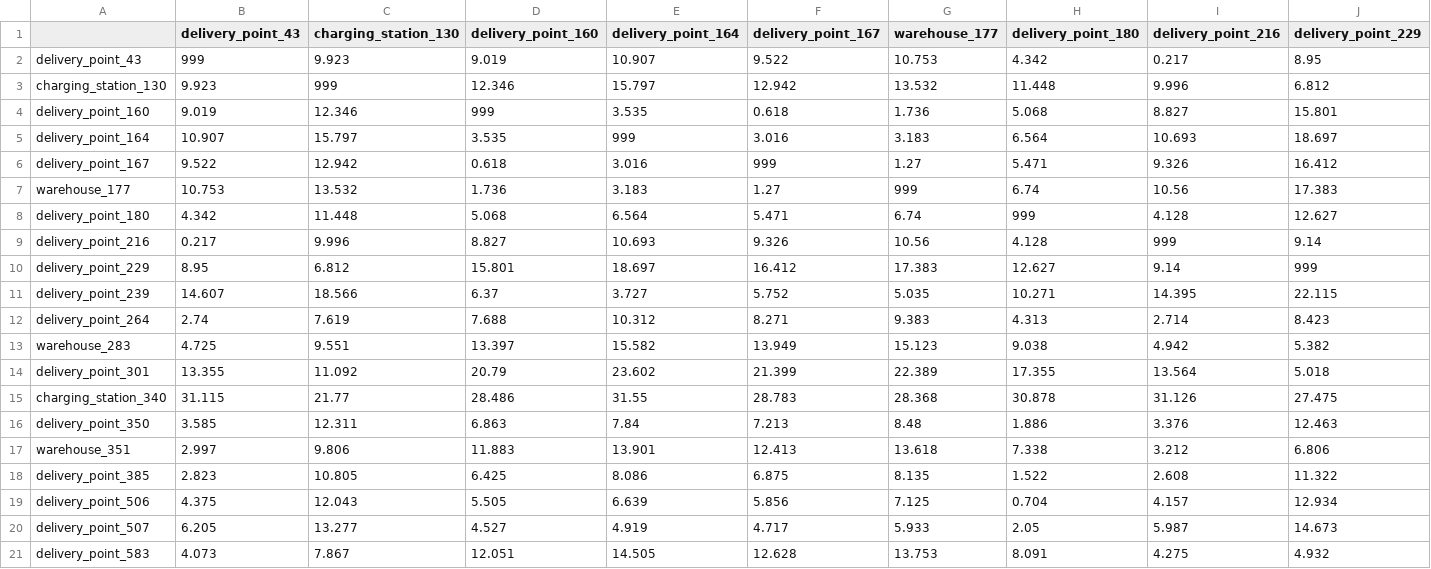
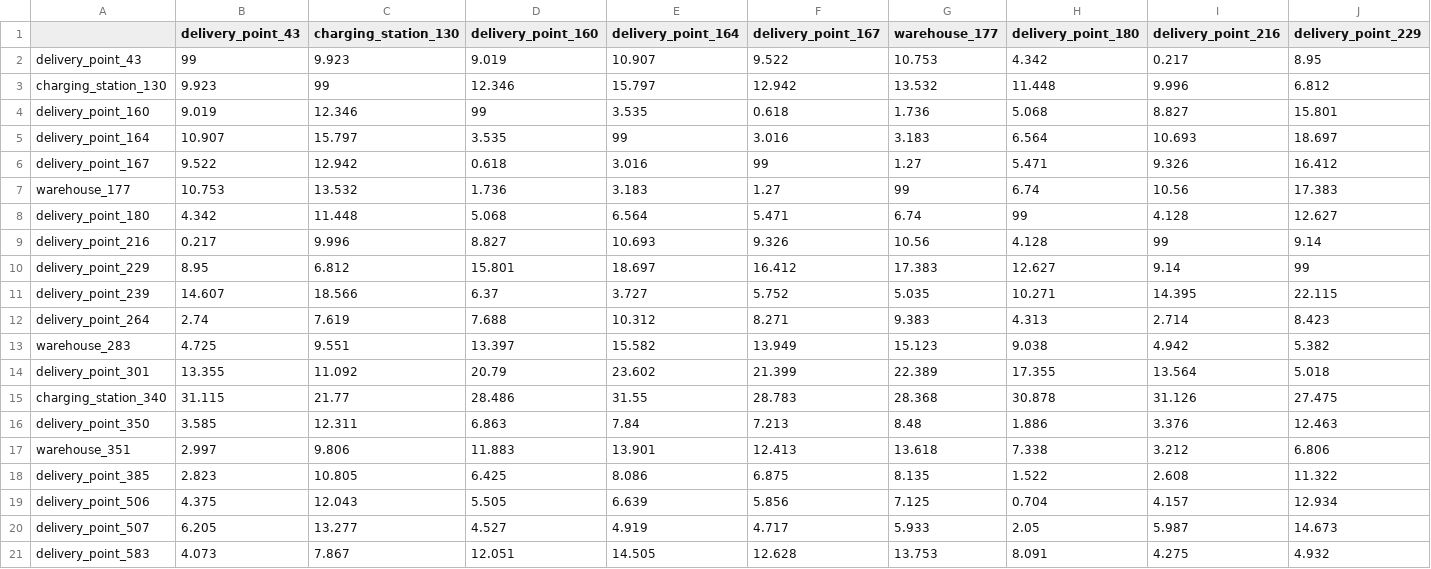
Before and after one commit to jabandersnatch/amazon_drone_delivery, a CSV file: distances_case_2.csv, drawn as a sheet; only a part is shown; the diff covers the shown part only; the diff names each change by its address in the sheet, - before the commit and + after, or states it on an @@ line.

```diff
--- a/distances_case_2.csv
+++ b/distances_case_2.csv
-B2 (delivery_point_43): 999
+B2 (delivery_point_43): 99
-C3 (charging_station_130): 999
+C3 (charging_station_130): 99
-D4 (delivery_point_160): 999
+D4 (delivery_point_160): 99
-E5 (delivery_point_164): 999
+E5 (delivery_point_164): 99
-F6 (delivery_point_167): 999
+F6 (delivery_point_167): 99
-G7 (warehouse_177): 999
+G7 (warehouse_177): 99
-H8 (delivery_point_180): 999
+H8 (delivery_point_180): 99
-I9 (delivery_point_216): 999
+I9 (delivery_point_216): 99
-J10 (delivery_point_229): 999
+J10 (delivery_point_229): 99
```
Also changed, not shown: 11 edited cells elsewhere in this file, 3 other files.
